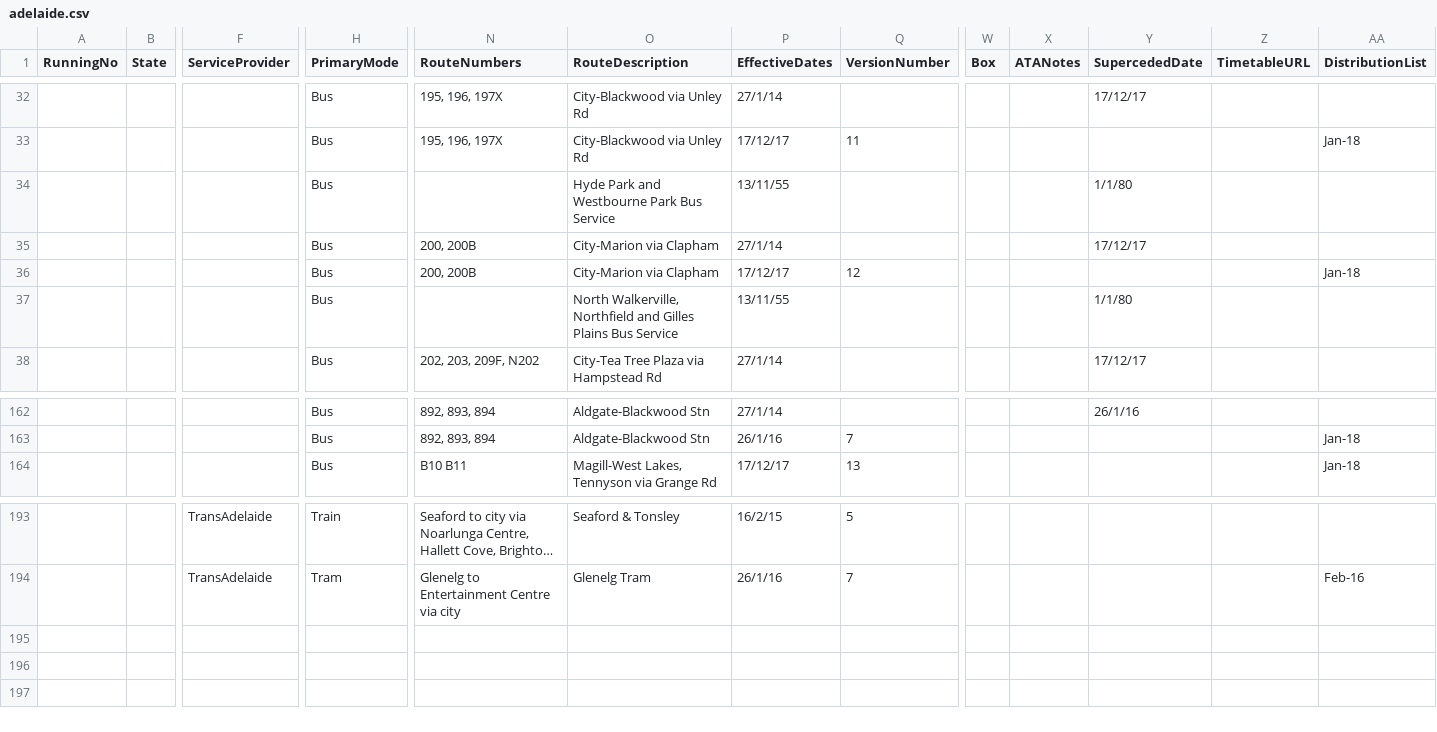
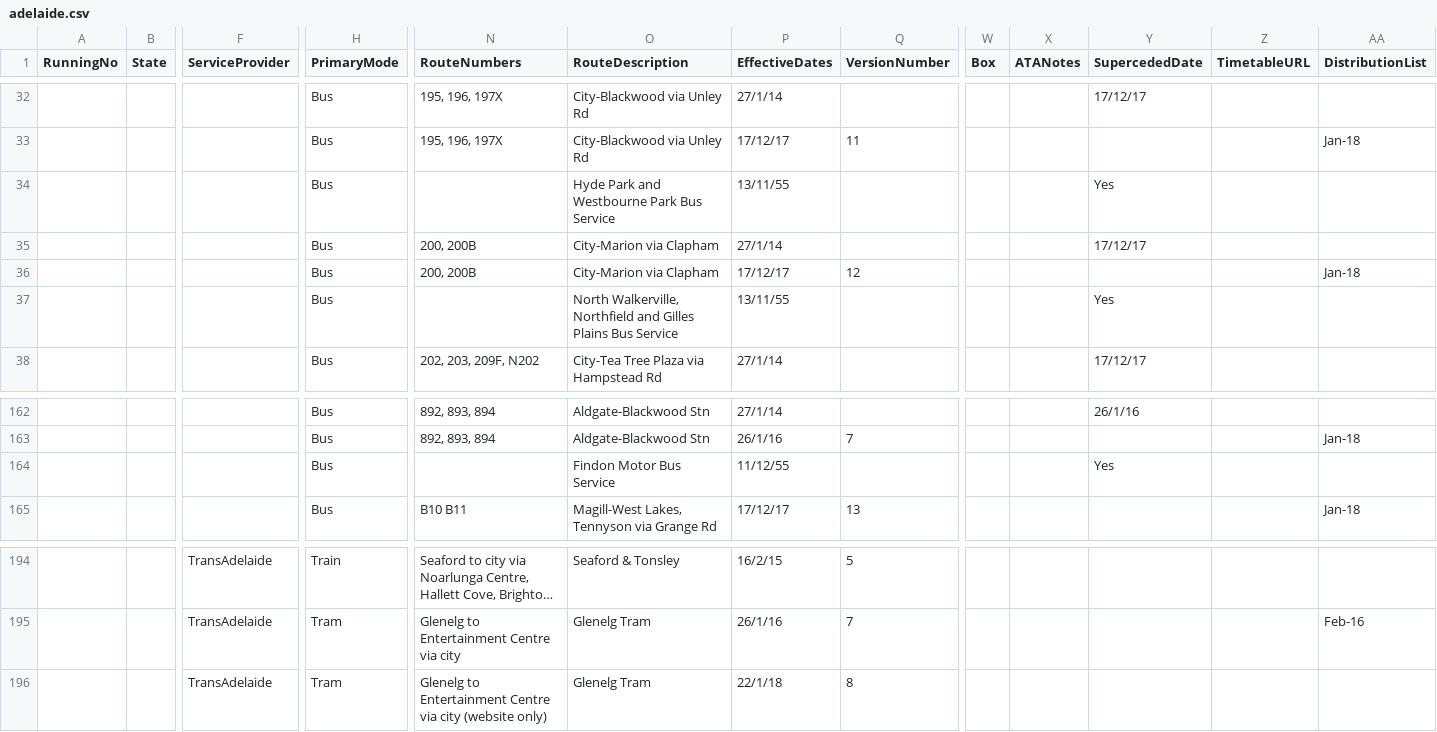
Before and after one commit to austta/austta.org.au, a CSV file: _data/adelaide.csv, drawn as a sheet; only a part is shown, gaps mark what is left out; long unchanged cells end in …; rows hold the shown columns only; the diff names each change by its address in the sheet, - before the commit and + after, or states it on an @@ line.

Commit message:
Use "Yes" for unknown finish dates. Add New Glenelg Tram.

```diff
--- a/_data/adelaide.csv
+++ b/_data/adelaide.csv
-Y34 (SupercededDate): 1/1/80
+Y34 (SupercededDate): Yes
-Y37 (SupercededDate): 1/1/80
+Y37 (SupercededDate): Yes
+row 164:  |  |  | Bus |  | Findon Motor Bus Service | 11/12/55 |  |  |  | Yes
+row 196:  |  | TransAdelaide | Tram | Glenelg to Entertainment Centre via city (website only) | Glenelg Tram | 22/1/18 | 8
```
